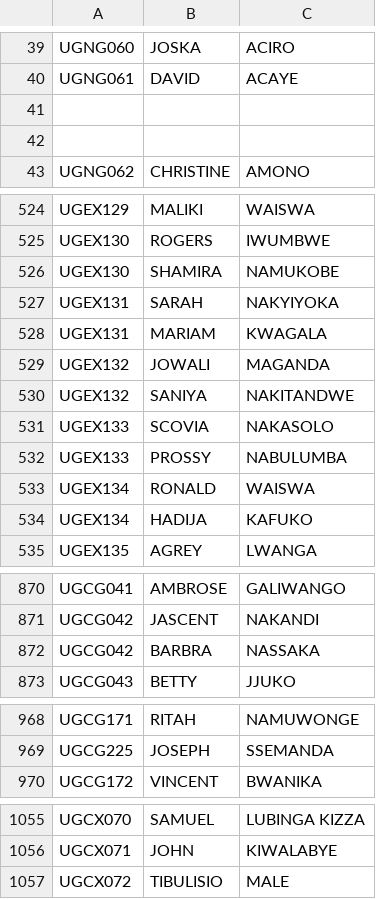
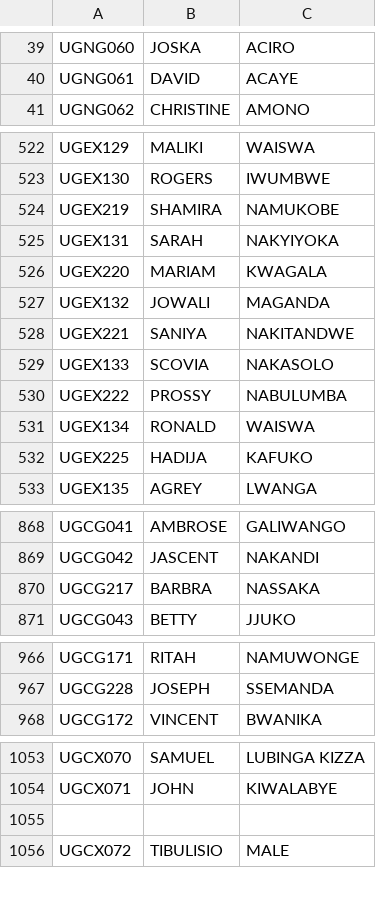
Before and after one commit to awhobbs/financial_literacy_game, a CSV file: uids/uids_phase1.csv, drawn as a sheet; only a part is shown, gaps mark what is left out; removed rows and columns are numbered as before the commit, all else as after; the diff covers the shown part only; the diff names each change by its address in the sheet, - before the commit and + after, or states it on an @@ line.

```diff
--- a/uids/uids_phase1.csv
+++ b/uids/uids_phase1.csv
-row 41: (empty)
-row 42: (empty)
-A524: UGEX130
+A524: UGEX219
-A526: UGEX131
+A526: UGEX220
-A528: UGEX132
+A528: UGEX221
-A530: UGEX133
+A530: UGEX222
-A532: UGEX134
+A532: UGEX225
-A870: UGCG042
+A870: UGCG217
-A967: UGCG225
+A967: UGCG228
+row 1055: (empty)
```
Also changed, not shown: 10 edited cells elsewhere in this file, 9 other files.
